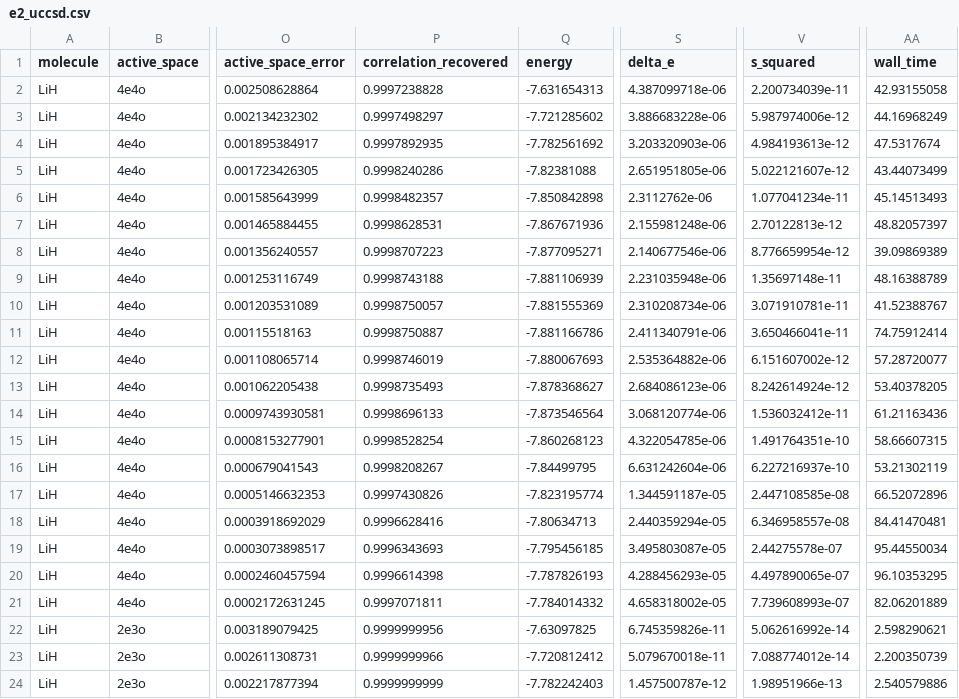
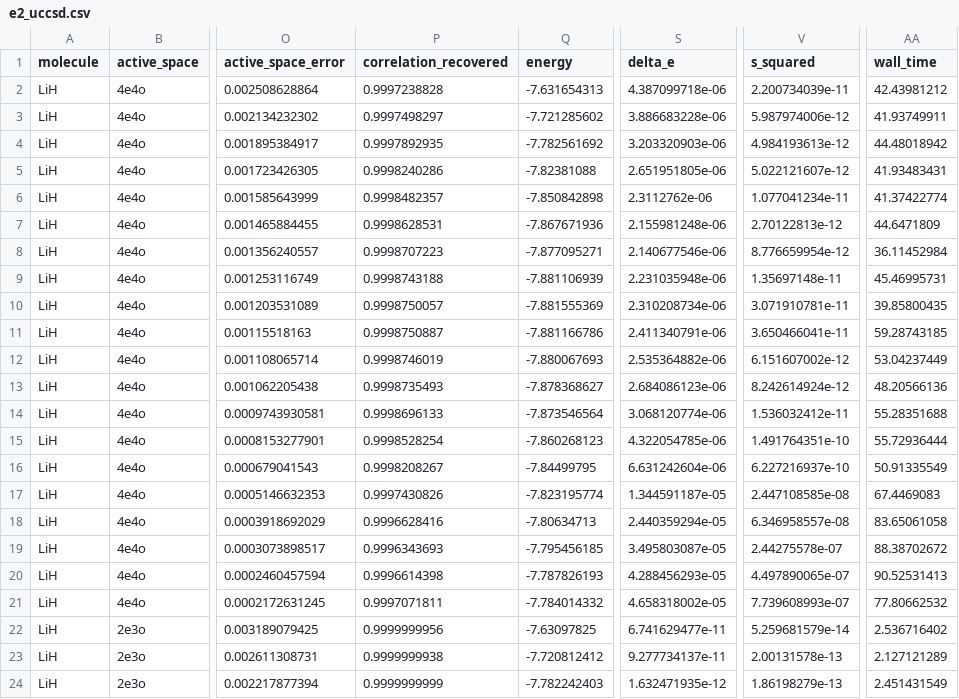
Before and after one commit to QuantumComputingCrypto-202620/qcc-project, a CSV file: projects/vqe-lih/results/summary/e2_uccsd.csv, drawn as a sheet; only a part is shown, gaps mark what is left out; the diff covers the shown part only; the diff names each change by its address in the sheet, - before the commit and + after, or states it on an @@ line.

```diff
--- a/projects/vqe-lih/results/summary/e2_uccsd.csv
+++ b/projects/vqe-lih/results/summary/e2_uccsd.csv
-AA2 (wall_time): 42.93155058
+AA2 (wall_time): 42.43981212
-AA3 (wall_time): 44.16968249
+AA3 (wall_time): 41.93749911
-AA4 (wall_time): 47.5317674
+AA4 (wall_time): 44.48018942
-AA5 (wall_time): 43.44073499
+AA5 (wall_time): 41.93483431
-AA6 (wall_time): 45.14513493
+AA6 (wall_time): 41.37422774
-AA7 (wall_time): 48.82057397
+AA7 (wall_time): 44.6471809
-AA8 (wall_time): 39.09869389
+AA8 (wall_time): 36.11452984
-AA9 (wall_time): 48.16388789
+AA9 (wall_time): 45.46995731
-AA10 (wall_time): 41.52388767
+AA10 (wall_time): 39.85800435
-AA11 (wall_time): 74.75912414
+AA11 (wall_time): 59.28743185
-AA12 (wall_time): 57.28720077
+AA12 (wall_time): 53.04237449
-AA13 (wall_time): 53.40378205
+AA13 (wall_time): 48.20566136
-AA14 (wall_time): 61.21163436
+AA14 (wall_time): 55.28351688
-AA15 (wall_time): 58.66607315
+AA15 (wall_time): 55.72936444
-AA16 (wall_time): 53.21302119
+AA16 (wall_time): 50.91335549
-AA17 (wall_time): 66.52072896
+AA17 (wall_time): 67.4469083
-AA18 (wall_time): 84.41470481
+AA18 (wall_time): 83.65061058
-AA19 (wall_time): 95.44550034
+AA19 (wall_time): 88.38702672
-AA20 (wall_time): 96.10353295
+AA20 (wall_time): 90.52531413
-AA21 (wall_time): 82.06201889
+AA21 (wall_time): 77.80662532
-S22 (delta_e): 6.745359826e-11
+S22 (delta_e): 6.741629477e-11
-V22 (s_squared): 5.062616992e-14
+V22 (s_squared): 5.259681579e-14
-AA22 (wall_time): 2.598290621
+AA22 (wall_time): 2.536716402
-P23 (correlation_recovered): 0.9999999966
+P23 (correlation_recovered): 0.9999999938
-S23 (delta_e): 5.079670018e-11
+S23 (delta_e): 9.277734137e-11
-V23 (s_squared): 7.088774012e-14
+V23 (s_squared): 2.00131578e-13
-AA23 (wall_time): 2.200350739
+AA23 (wall_time): 2.127121289
-S24 (delta_e): 1.457500787e-12
+S24 (delta_e): 1.632471935e-12
-V24 (s_squared): 1.98951966e-13
+V24 (s_squared): 1.86198279e-13
-AA24 (wall_time): 2.540579886
+AA24 (wall_time): 2.451431549
```
Also changed, not shown: 60 edited cells elsewhere in this file, 11 other files.
